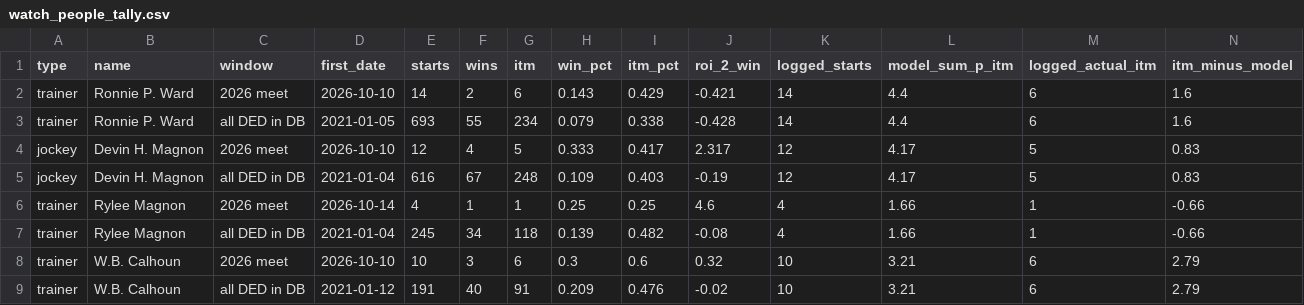
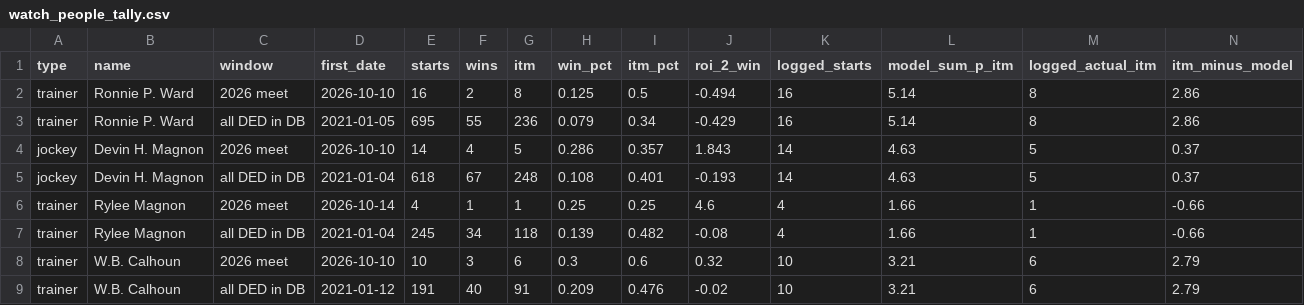
Before and after one commit to Authentic-66/benter-model_v2-data, a CSV file: scripts_dpv1/tracking/watch_people_tally.csv, drawn as a sheet.

```diff
--- a/scripts_dpv1/tracking/watch_people_tally.csv
+++ b/scripts_dpv1/tracking/watch_people_tally.csv
@@ -1,6 +1,6 @@
 type,name,window,first_date,starts,wins,itm,win_pct,itm_pct,roi_2_win,logged_starts,model_sum_p_itm,logged_actual_itm,itm_minus_model
-trainer,Ronnie P. Ward,2026 meet,2026-10-10,14,2,6,0.143,0.429,-0.421,14,4.4,6,1.6
-trainer,Ronnie P. Ward,all DED in DB,2021-01-05,693,55,234,0.079,0.338,-0.428,14,4.4,6,1.6
-jockey,Devin H. Magnon,2026 meet,2026-10-10,12,4,5,0.333,0.417,2.317,12,4.17,5,0.83
-jockey,Devin H. Magnon,all DED in DB,2021-01-04,616,67,248,0.109,0.403,-0.19,12,4.17,5,0.83
+trainer,Ronnie P. Ward,2026 meet,2026-10-10,16,2,8,0.125,0.5,-0.494,16,5.14,8,2.86
+trainer,Ronnie P. Ward,all DED in DB,2021-01-05,695,55,236,0.079,0.34,-0.429,16,5.14,8,2.86
+jockey,Devin H. Magnon,2026 meet,2026-10-10,14,4,5,0.286,0.357,1.843,14,4.63,5,0.37
+jockey,Devin H. Magnon,all DED in DB,2021-01-04,618,67,248,0.108,0.401,-0.193,14,4.63,5,0.37
 trainer,Rylee Magnon,2026 meet,2026-10-14,4,1,1,0.25,0.25,4.6,4,1.66,1,-0.66
```
Also changed, not shown: scripts_dpv1/tracking/doug_picks.csv, 3 other files.
